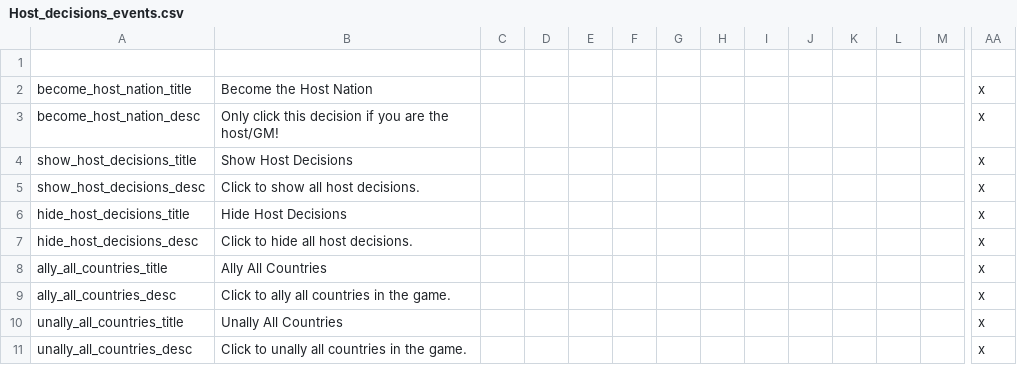
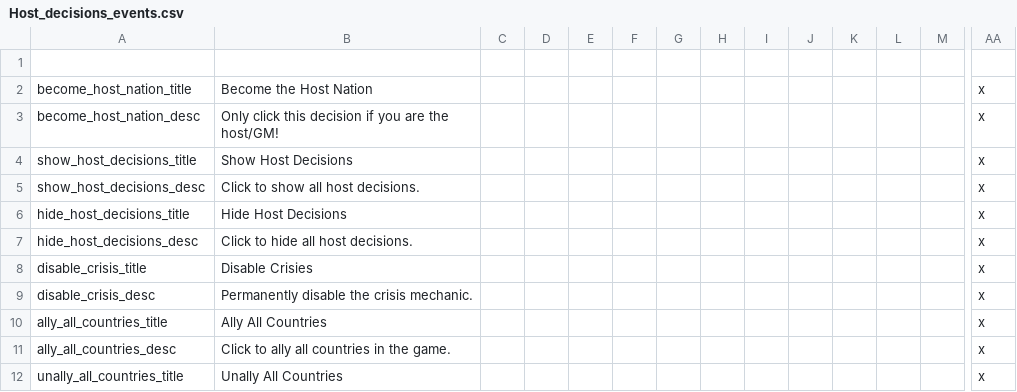
Before and after one commit to ZoomerGameing/Zoomer-DoD, a CSV file: Zoomer DoD/localisation/Host_decisions_events.csv, drawn as a sheet; only a part is shown, gaps mark what is left out; the shorter side is filled out with more unchanged rows; rows hold the shown columns only; the diff names each change by its address in the sheet, - before the commit and + after, or states it on an @@ line.

Commit message:
more host decision localization

```diff
--- a/Zoomer DoD/localisation/Host_decisions_events.csv
+++ b/Zoomer DoD/localisation/Host_decisions_events.csv
+row 8: disable_crisis_title | Disable Crisies |  |  |  |  |  |  |  |  |  |  |  | x
+row 9: disable_crisis_desc | Permanently disable the crisis mechanic. |  |  |  |  |  |  |  |  |  |  |  | x
```
